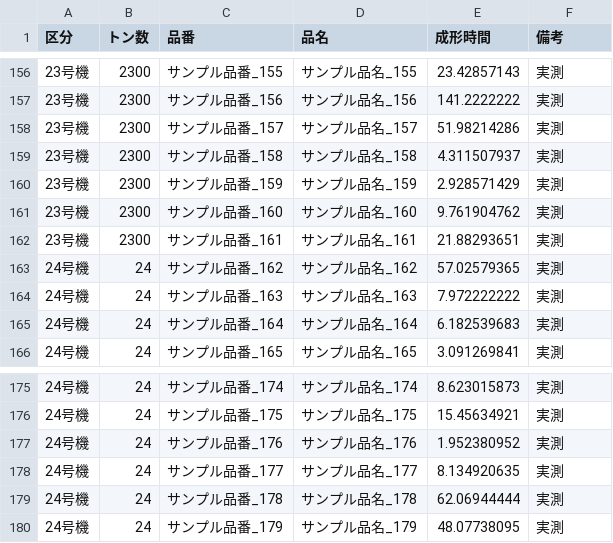
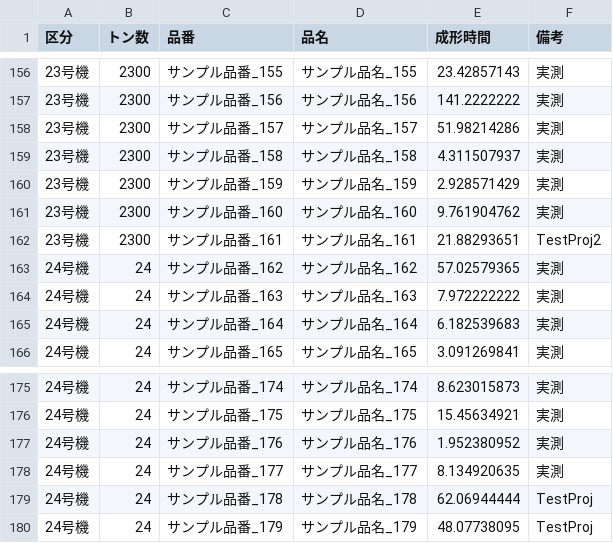
Before and after one commit to Kazuki-Maehara/Capacity_Visualization, a CSV file: app/staticfiles/csv/data_sample.csv, drawn as a sheet; only a part is shown, gaps mark what is left out.

```diff
--- a/app/staticfiles/csv/data_sample.csv
+++ b/app/staticfiles/csv/data_sample.csv
@@ -161,3 +161,3 @@
 23号機,2300,サンプル品番_160,サンプル品名_160,9.761904762,実測
-23号機,2300,サンプル品番_161,サンプル品名_161,21.88293651,実測
+23号機,2300,サンプル品番_161,サンプル品名_161,21.88293651,TestProj2
 24号機,24,サンプル品番_162,サンプル品名_162,57.02579365,実測
@@ -178,3 +178,3 @@
 24号機,24,サンプル品番_177,サンプル品名_177,8.134920635,実測
-24号機,24,サンプル品番_178,サンプル品名_178,62.06944444,実測
-24号機,24,サンプル品番_179,サンプル品名_179,48.07738095,実測
+24号機,24,サンプル品番_178,サンプル品名_178,62.06944444,TestProj
+24号機,24,サンプル品番_179,サンプル品名_179,48.07738095,TestProj
```
Also changed, not shown: 4 other files.
